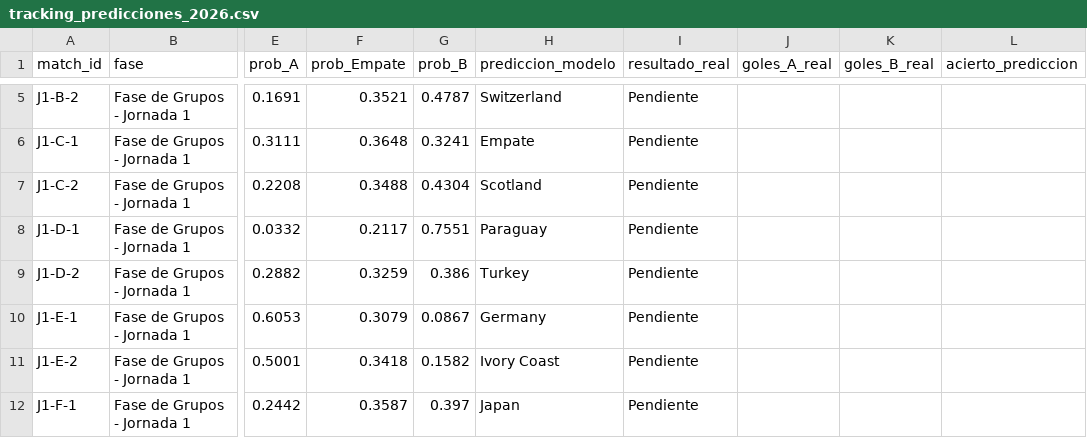
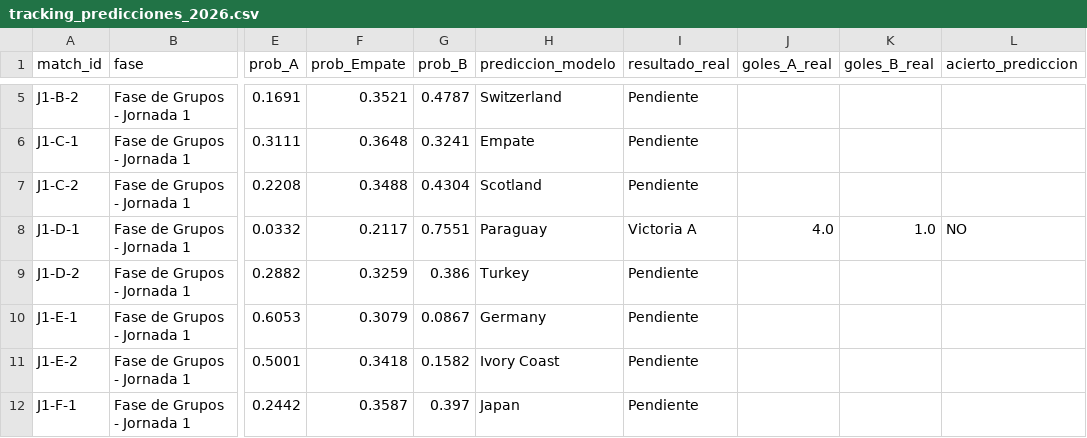
Before and after one commit to shua1is10/portfolio-data-science, a CSV file: tracking_predicciones_2026.csv, drawn as a sheet; only a part is shown, gaps mark what is left out; the diff names each change by its address in the sheet, - before the commit and + after, or states it on an @@ line.

```diff
--- a/tracking_predicciones_2026.csv
+++ b/tracking_predicciones_2026.csv
-I8 (resultado_real): Pendiente
+I8 (resultado_real): Victoria A
-J8 (goles_A_real): (empty)
+J8 (goles_A_real): 4.0
-K8 (goles_B_real): (empty)
+K8 (goles_B_real): 1.0
-L8 (acierto_prediccion): (empty)
+L8 (acierto_prediccion): NO
```
Also changed, not shown: 5 other files.
